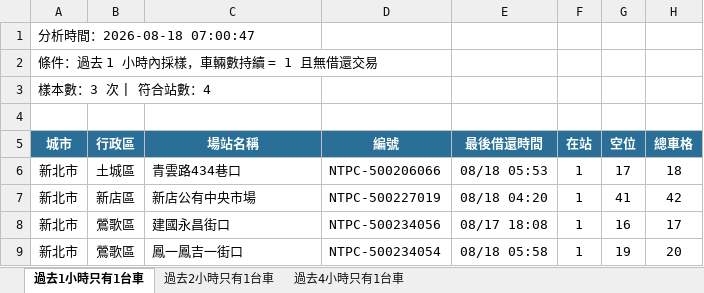
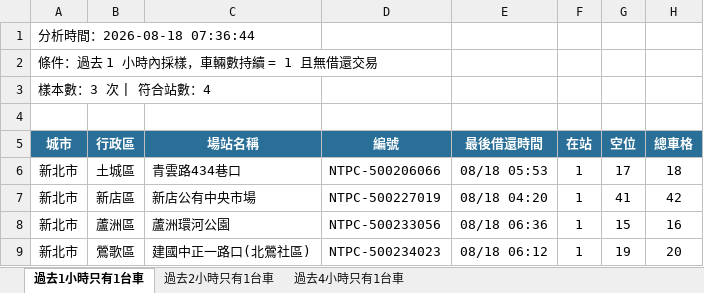
Before and after one commit to hippop3c/fixedbike, an Excel workbook: stale.xlsx, sheet 過去1小時只有1台車, drawn as a sheet; values as stored, in another font and other column widths than the file's, no borders; the diff names each change by its address in the sheet, - before the commit and + after, or states it on an @@ line.

```diff
--- a/stale.xlsx (sheet 過去1小時只有1台車)
+++ b/stale.xlsx (sheet 過去1小時只有1台車)
-A1 (城市): 分析時間：2026-08-18 07:00:47
+A1 (城市): 分析時間：2026-08-18 07:36:44
-B8 (行政區): 鶯歌區
+B8 (行政區): 蘆洲區
-C8 (場站名稱): 建國永昌街口
+C8 (場站名稱): 蘆洲環河公園
-D8 (編號): NTPC-500234056
+D8 (編號): NTPC-500233056
-E8 (最後借還時間): 08/17 18:08
+E8 (最後借還時間): 08/18 06:36
-G8 (空位): 16
+G8 (空位): 15
-H8 (總車格): 17
+H8 (總車格): 16
-C9 (場站名稱): 鳳一鳳吉一街口
+C9 (場站名稱): 建國中正一路口(北鶯社區)
-D9 (編號): NTPC-500234054
+D9 (編號): NTPC-500234023
-E9 (最後借還時間): 08/18 05:58
+E9 (最後借還時間): 08/18 06:12
```
Also changed, not shown: sheet 過去4小時只有1台車, sheet 過去2小時只有1台車, 3 other files.
